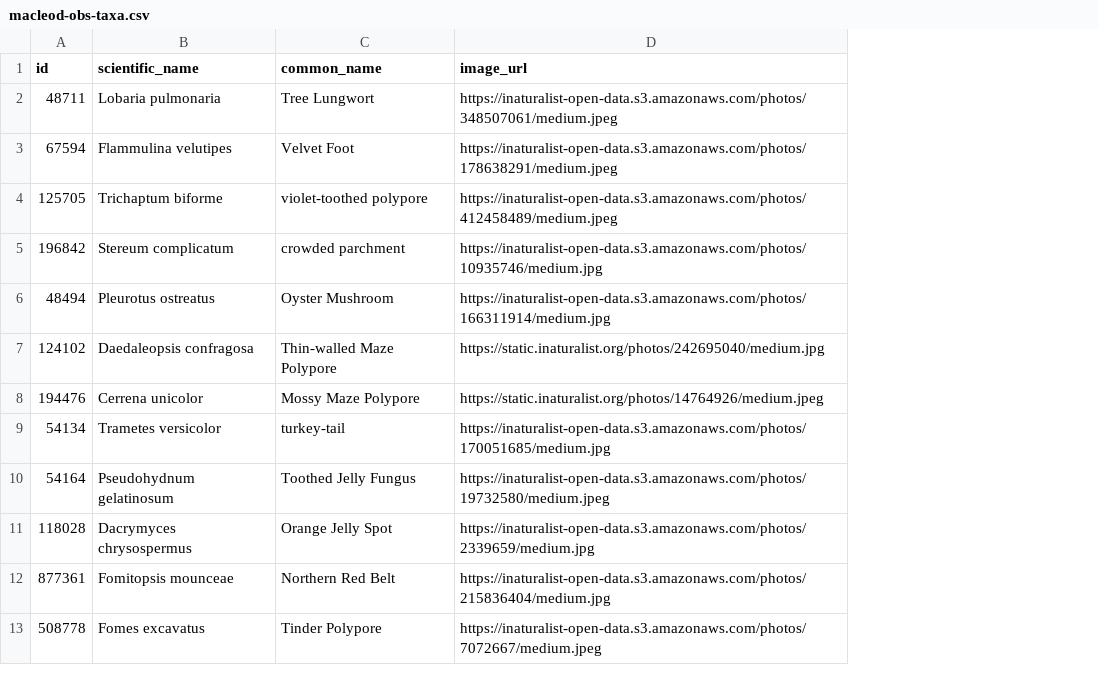
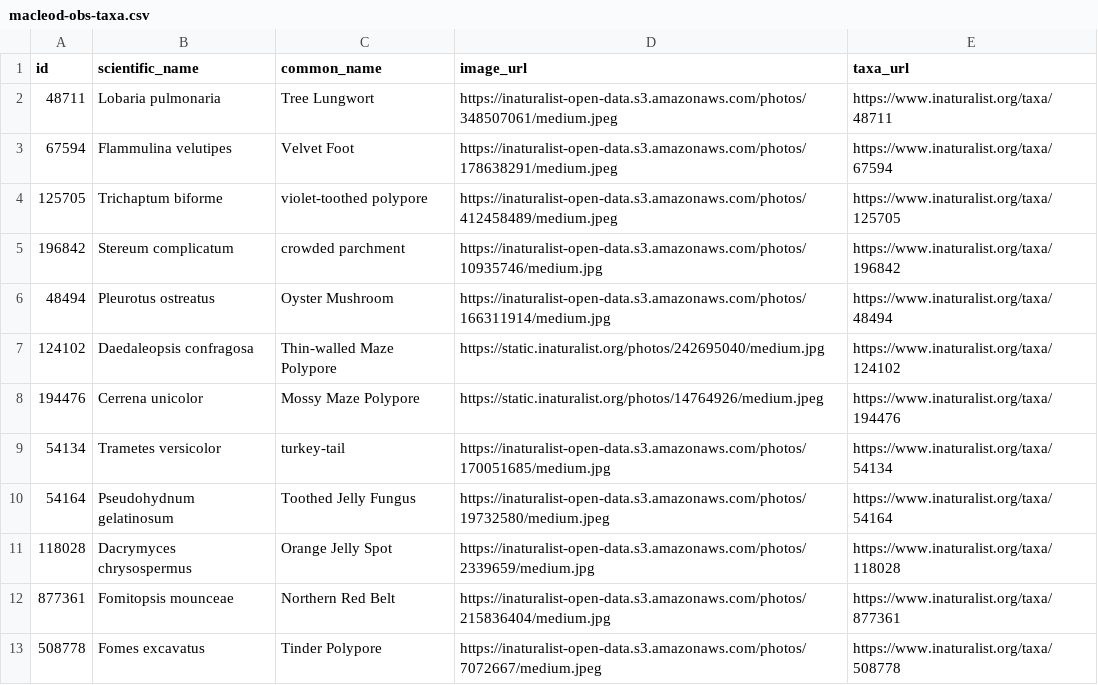
Before and after one commit to bruceMacLeod/inat-cards-backend, a CSV file: data/uploads/macleod-obs-taxa.csv, drawn as a sheet; only a part is shown; the diff names each change by its address in the sheet, - before the commit and + after, or states it on an @@ line.

```diff
--- a/data/uploads/macleod-obs-taxa.csv
+++ b/data/uploads/macleod-obs-taxa.csv
+column E (taxa_url), rows 2-13: https://www.inaturalist.org/taxa/48711 | https://www.inaturalist.org/taxa/67594 | https://www.inaturalist.org/taxa/125705 | https://www.inaturalist.org/taxa/196842 | https://www.inaturalist.org/taxa/48494 | https://www.inaturalist.org/taxa/124102 | https://www.inaturalist.org/taxa/194476 | https://www.inaturalist.org/taxa/54134 | https://www.inaturalist.org/taxa/54164 | https://www.inaturalist.org/taxa/118028 | https://www.inaturalist.org/taxa/877361 | https://www.inaturalist.org/taxa/508778
```
Also changed, not shown: data/mmaforays/freeport-11-03-2024-taxa.csv, data/mmaforays/litchfield-12-29-2024-taxa.csv, 8 other files.
